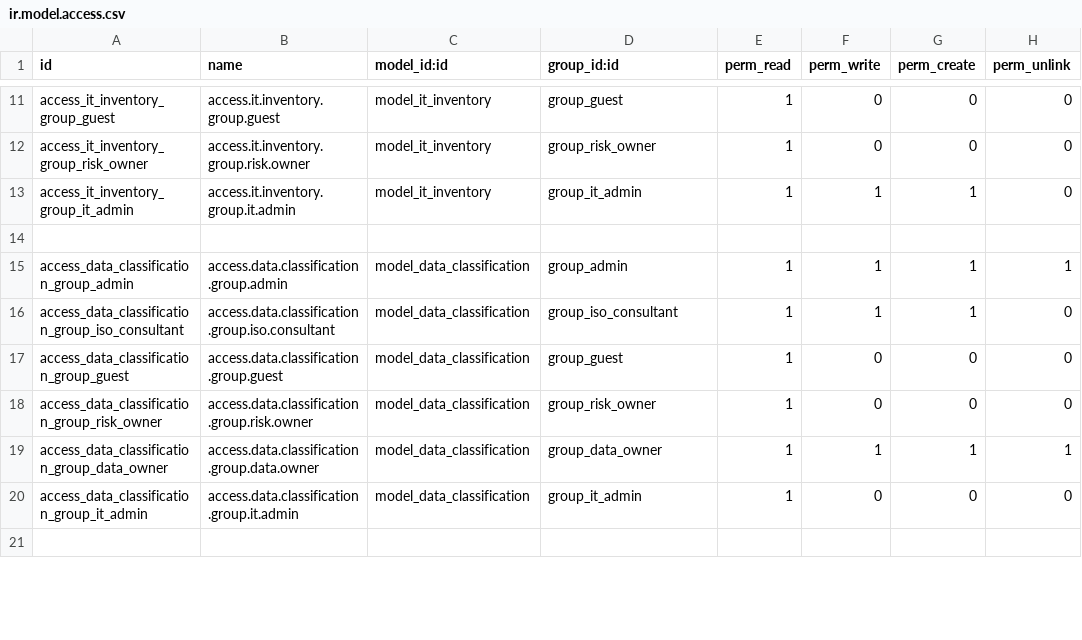
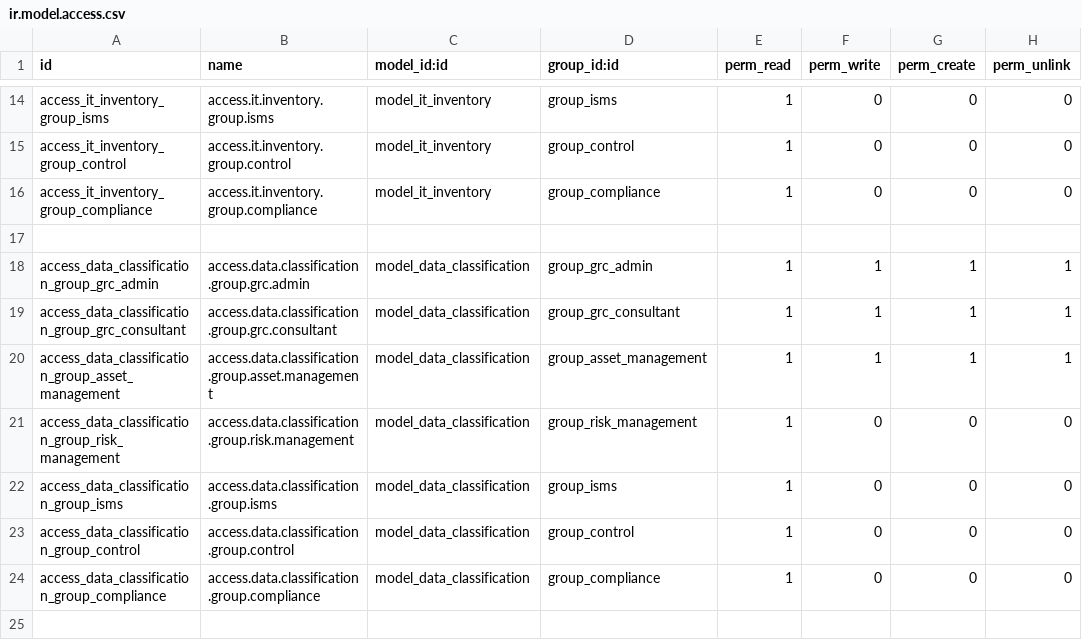
Before and after one commit to OWASP/www-project-it-grc, a CSV file: grcbit_base/security/ir.model.access.csv, drawn as a sheet; only a part is shown, gaps mark what is left out; removed rows and columns are numbered as before the commit, all else as after; the diff covers the shown part only; the diff names each change by its address in the sheet, - before the commit and + after, or states it on an @@ line.

```diff
--- a/grcbit_base/security/ir.model.access.csv
+++ b/grcbit_base/security/ir.model.access.csv
-A14 (id): access_it_inventory_group_guest
+A14 (id): access_it_inventory_group_isms
-B14 (name): access.it.inventory.group.guest
+B14 (name): access.it.inventory.group.isms
-D14 (group_id:id): group_guest
+D14 (group_id:id): group_isms
-A15 (id): access_it_inventory_group_risk_owner
+A15 (id): access_it_inventory_group_control
-B15 (name): access.it.inventory.group.risk.owner
+B15 (name): access.it.inventory.group.control
-D15 (group_id:id): group_risk_owner
+D15 (group_id:id): group_control
-A16 (id): access_it_inventory_group_it_admin
+A16 (id): access_it_inventory_group_compliance
-B16 (name): access.it.inventory.group.it.admin
+B16 (name): access.it.inventory.group.compliance
-D16 (group_id:id): group_it_admin
+D16 (group_id:id): group_compliance
-F16 (perm_write): 1
+F16 (perm_write): 0
-G16 (perm_create): 1
+G16 (perm_create): 0
-A18 (id): access_data_classification_group_admin
+A18 (id): access_data_classification_group_grc_admin
-B18 (name): access.data.classification.group.admin
+B18 (name): access.data.classification.group.grc.admin
-D18 (group_id:id): group_admin
+D18 (group_id:id): group_grc_admin
-A19 (id): access_data_classification_group_iso_consultant
+A19 (id): access_data_classification_group_grc_consultant
-B19 (name): access.data.classification.group.iso.consultant
+B19 (name): access.data.classification.group.grc.consultant
-D19 (group_id:id): group_iso_consultant
+D19 (group_id:id): group_grc_consultant
-H19 (perm_unlink): 0
+H19 (perm_unlink): 1
+row 20: access_data_classification_group_asset_management | access.data.classification.group.asset.management | model_data_classification | group_asset_management | 1 | 1 | 1 | 1
+row 21: access_data_classification_group_risk_management | access.data.classification.group.risk.management | model_data_classification | group_risk_management | 1 | 0 | 0 | 0
-A22 (id): access_data_classification_group_guest
+A22 (id): access_data_classification_group_isms
-B22 (name): access.data.classification.group.guest
+B22 (name): access.data.classification.group.isms
-D22 (group_id:id): group_guest
+D22 (group_id:id): group_isms
-A23 (id): access_data_classification_group_risk_owner
+A23 (id): access_data_classification_group_control
-B23 (name): access.data.classification.group.risk.owner
+B23 (name): access.data.classification.group.control
-D23 (group_id:id): group_risk_owner
+D23 (group_id:id): group_control
-row 19: access_data_classification_group_data_owner | access.data.classification.group.data.owner | model_data_classification | group_data_owner | 1 | 1 | 1 | 1
-A24 (id): access_data_classification_group_it_admin
+A24 (id): access_data_classification_group_compliance
-B24 (name): access.data.classification.group.it.admin
+B24 (name): access.data.classification.group.compliance
-D24 (group_id:id): group_it_admin
+D24 (group_id:id): group_compliance
```
Also changed, not shown: 11 added rows, 1 removed row and 50 edited cells elsewhere in this file, grcbit_compliance/security/ir.model.access.csv, grcbit_iso27001/security/ir.model.access.csv, 8 other files.
